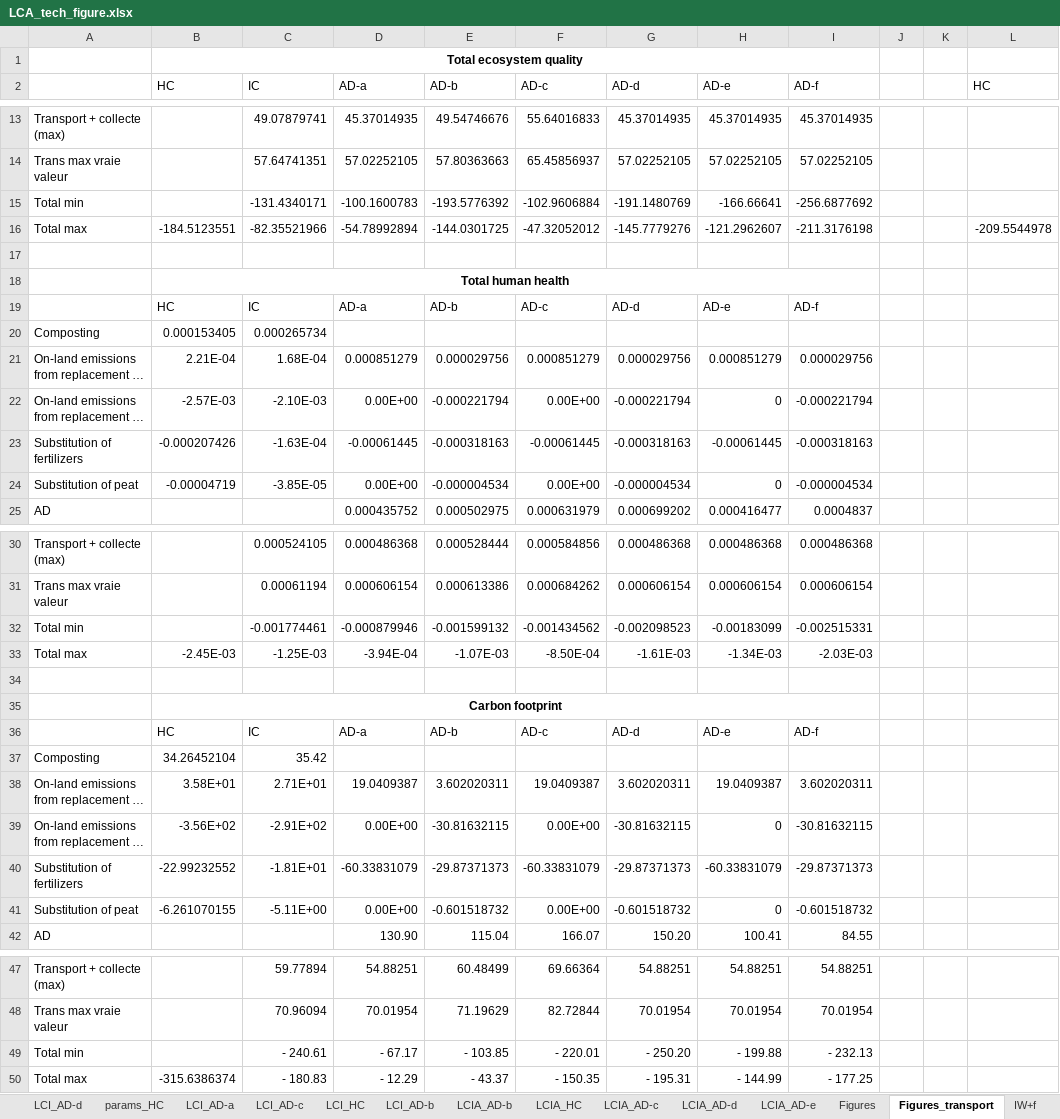
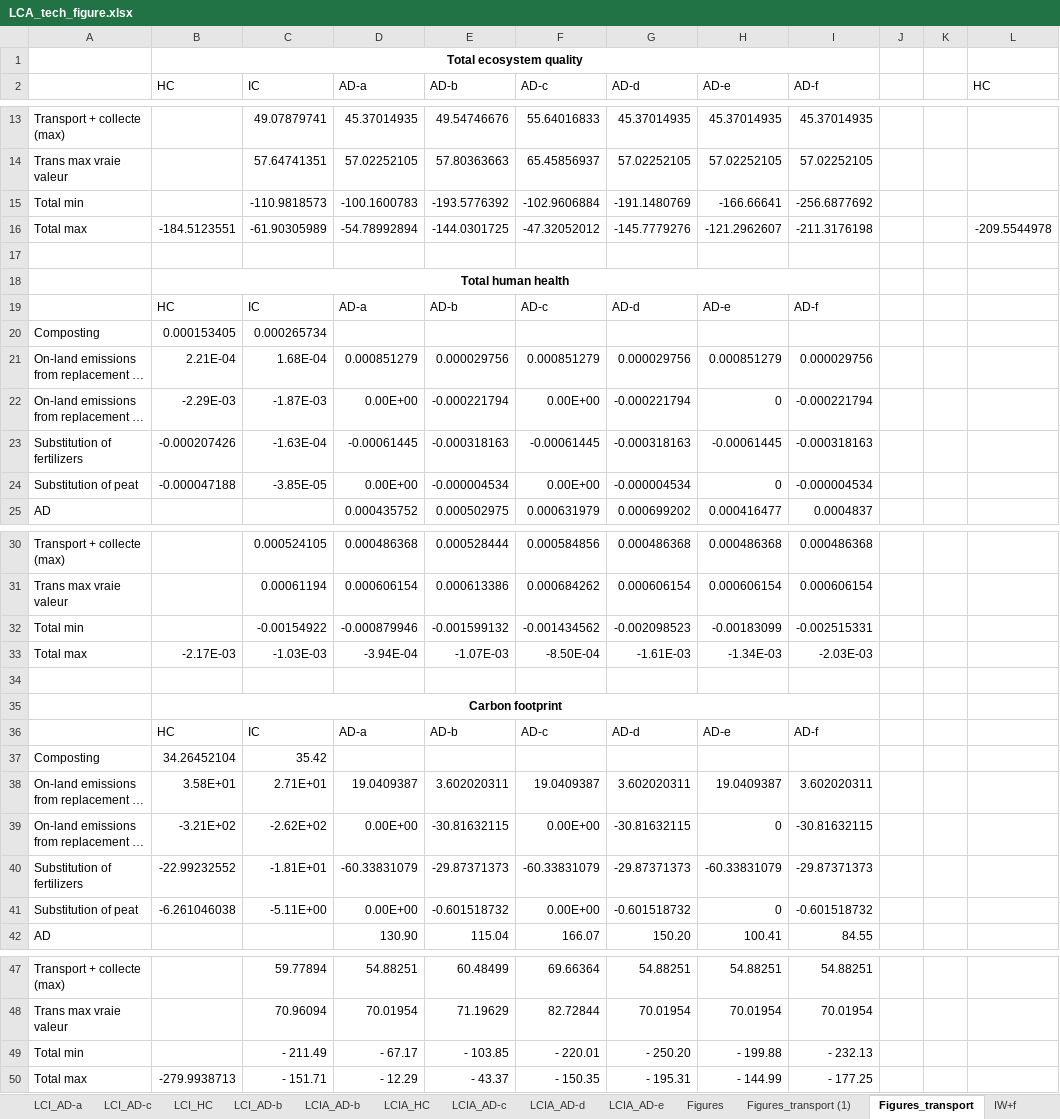
Before and after one commit to nomenazo/biowaste_optim, an Excel workbook: Figures/LCA_tech_figure.xlsx, sheet Figures_transport, drawn as a sheet; only a part is shown, gaps mark what is left out; long unchanged cells end in …; values as stored, in another font and other column widths than the file's, no borders; charts and pictures not drawn; the diff covers the shown part only; the diff names each change by its address in the sheet, - before the commit and + after, or states it on an @@ line.

```diff
--- a/Figures/LCA_tech_figure.xlsx (sheet Figures_transport)
+++ b/Figures/LCA_tech_figure.xlsx (sheet Figures_transport)
+sheet tab: Figures_transport (1)
-C15 (IC): -131.4340171
+C15 (IC): -110.9818573
-C16 (IC): -82.35521966
+C16 (IC): -61.90305989
-B22 (HC): -2.57E-03
+B22 (HC): -2.29E-03
-C22 (IC): -2.10E-03
+C22 (IC): -1.87E-03
-B24 (HC): -0.00004719
+B24 (HC): -0.000047188
-C32 (IC): -0.001774461
+C32 (IC): -0.00154922
-B33 (HC): -2.45E-03
+B33 (HC): -2.17E-03
-C33 (IC): -1.25E-03
+C33 (IC): -1.03E-03
-B39 (HC): -3.56E+02
+B39 (HC): -3.21E+02
-C39 (IC): -2.91E+02
+C39 (IC): -2.62E+02
-B41 (HC): -6.261070155
+B41 (HC): -6.261046038
-C49 (IC): - 240.61
+C49 (IC): - 211.49
-B50 (HC): -315.6386374
+B50 (HC): -279.9938713
-C50 (IC): - 180.83
+C50 (IC): - 151.71
```
Also changed, not shown: 1 edited cell elsewhere in this sheet, sheet Figures, sheet Parameters, formulas that keep their value, charts or pictures, simulations/PARETO/Résultat avec contrainte/CO2_EQ_ss_inv.xlsx, simulations/correction_peat_market/AS_taux de tri/AS_neg_inv_all.xlsx, 28 other files.
